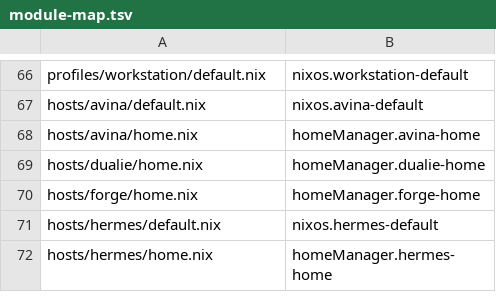
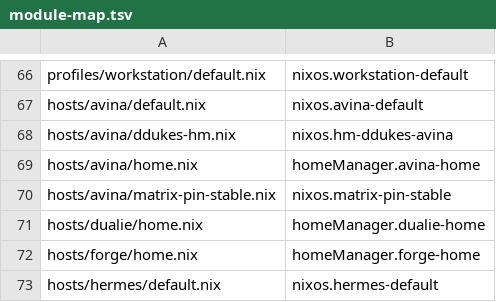
Before and after one commit to mister2d/nix-nexus, a TSV file: .refactor/module-map.tsv, drawn as a sheet; only a part is shown, gaps mark what is left out; the shorter side is filled out with more unchanged rows; the diff names each change by its address in the sheet, - before the commit and + after, or states it on an @@ line.

Commit message:
feat(phase3): collapse avina into dendritic flake module
- Create modules/flake/nixos-avina.nix declaring flake.nixosConfigurations.avina
- Extract Matrix pkgs-stable overlay to hosts/avina/matrix-pin-stable.nix (nixos.matrix-pin-stable)
- Extract ddukes HM wiring to hosts/avina/ddukes-hm.nix (nixos.hm-ddukes-avina)
- Rewire hosts/avina/default.nix imports to nixosModules refs
- Register new modules in registry.nix
- Remove hand-written avina block from hosts.nix
- Gate B PASS: identical .drv; all 7 pkgs-stable pins intact

```diff
--- a/.refactor/module-map.tsv
+++ b/.refactor/module-map.tsv
+row 68: hosts/avina/ddukes-hm.nix | nixos.hm-ddukes-avina
+row 70: hosts/avina/matrix-pin-stable.nix | nixos.matrix-pin-stable
```
Also changed, not shown: 8 other files.
